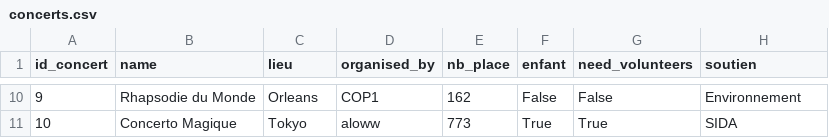
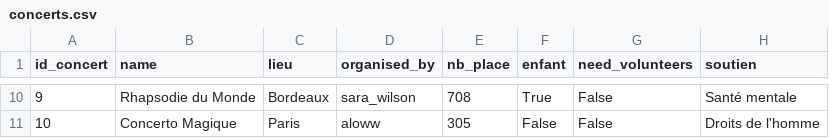
Before and after one commit to uvsq22103405/PROJET_BD, a CSV file: concerts.csv, drawn as a sheet; only a part is shown, gaps mark what is left out; the diff covers the shown part only.

```diff
--- a/concerts.csv
+++ b/concerts.csv
@@ -10,2 +10,2 @@
-"9","Rhapsodie du Monde","Orleans","COP1","162","False","False","Environnement"
-"10","Concerto Magique","Tokyo","aloww","773","True","True","SIDA"
+"9","Rhapsodie du Monde","Bordeaux","sara_wilson","708","True","False","Santé mentale"
+"10","Concerto Magique","Paris","aloww","305","False","False","Droits de l'homme"
```
Also changed, not shown: 33 edited cells elsewhere in this file, follow.csv, 5 other files.
